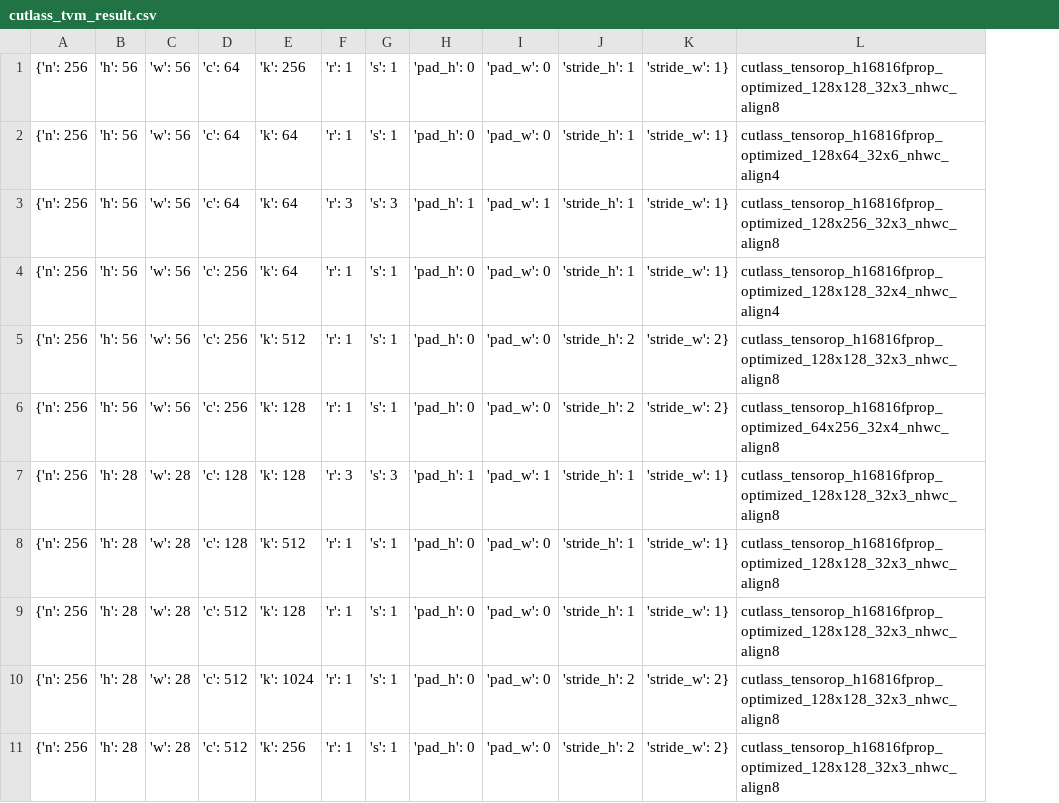
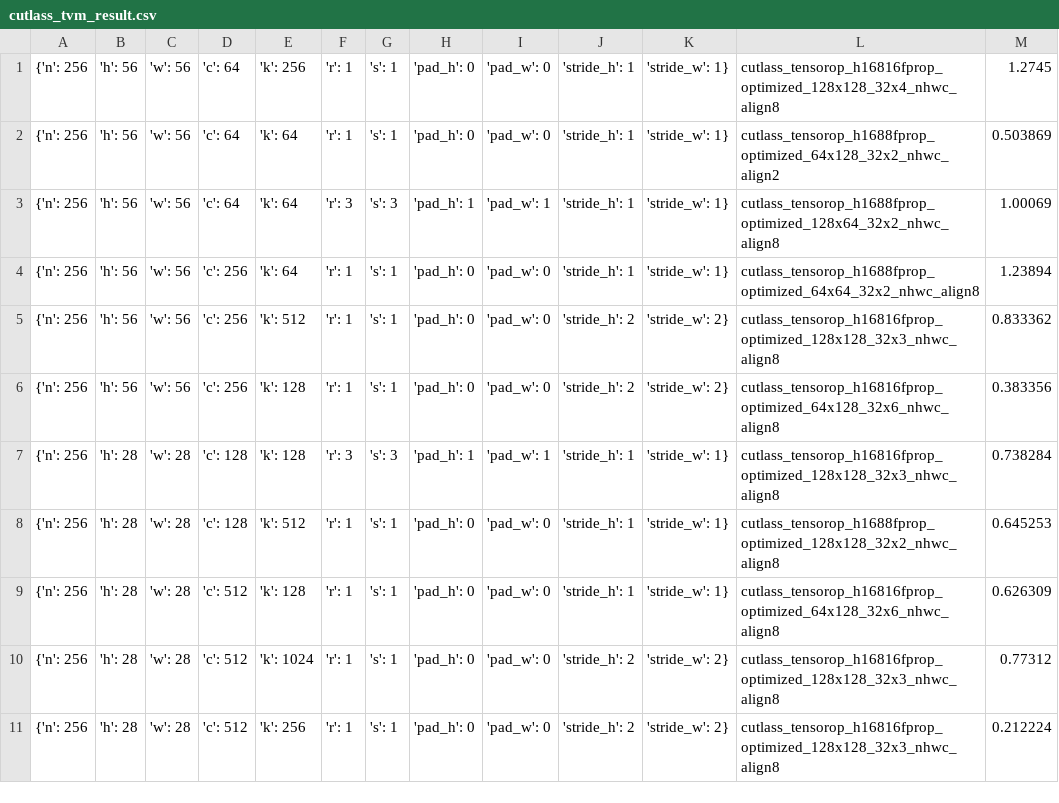
Before and after one commit to masahi/tvm-cutlass-eval, a CSV file: conv2d/cutlass_tvm_result.csv, drawn as a sheet; only a part is shown; the diff names each change by its address in the sheet, - before the commit and + after, or states it on an @@ line.

Commit message:
tvm result with conv2d profiler

```diff
--- a/conv2d/cutlass_tvm_result.csv
+++ b/conv2d/cutlass_tvm_result.csv
+column M, rows 1-11: 1.2745 | 0.503869 | 1.00069 | 1.23894 | 0.833362 | 0.383356 | 0.738284 | 0.645253 | 0.626309 | 0.77312 | 0.212224
-L1: cutlass_tensorop_h16816fprop_optimized_128x128_32x3_nhwc_align8
+L1: cutlass_tensorop_h16816fprop_optimized_128x128_32x4_nhwc_align8
-L2: cutlass_tensorop_h16816fprop_optimized_128x64_32x6_nhwc_align4
+L2: cutlass_tensorop_h1688fprop_optimized_64x128_32x2_nhwc_align2
-L3: cutlass_tensorop_h16816fprop_optimized_128x256_32x3_nhwc_align8
+L3: cutlass_tensorop_h1688fprop_optimized_128x64_32x2_nhwc_align8
-L4: cutlass_tensorop_h16816fprop_optimized_128x128_32x4_nhwc_align4
+L4: cutlass_tensorop_h1688fprop_optimized_64x64_32x2_nhwc_align8
-L6: cutlass_tensorop_h16816fprop_optimized_64x256_32x4_nhwc_align8
+L6: cutlass_tensorop_h16816fprop_optimized_64x128_32x6_nhwc_align8
-L8: cutlass_tensorop_h16816fprop_optimized_128x128_32x3_nhwc_align8
+L8: cutlass_tensorop_h1688fprop_optimized_128x128_32x2_nhwc_align8
-L9: cutlass_tensorop_h16816fprop_optimized_128x128_32x3_nhwc_align8
+L9: cutlass_tensorop_h16816fprop_optimized_64x128_32x6_nhwc_align8
```
Also changed, not shown: conv2d/cutlass_result.csv, 1 other file.
